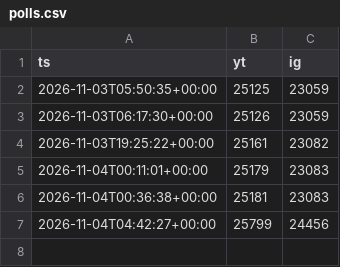
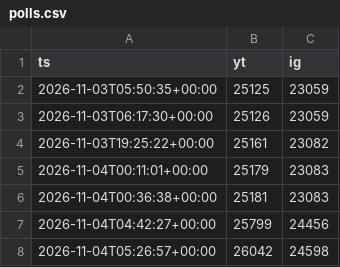
Before and after one commit to ButHowDoItKnow/uploader-bot, a CSV file: state/polls.csv, drawn as a sheet.

```diff
--- a/state/polls.csv
+++ b/state/polls.csv
@@ -7 +7,2 @@ ts,yt,ig
 2026-11-04T04:42:27+00:00,25799,24456
+2026-11-04T05:26:57+00:00,26042,24598
```
Also changed, not shown: 1 other file.
